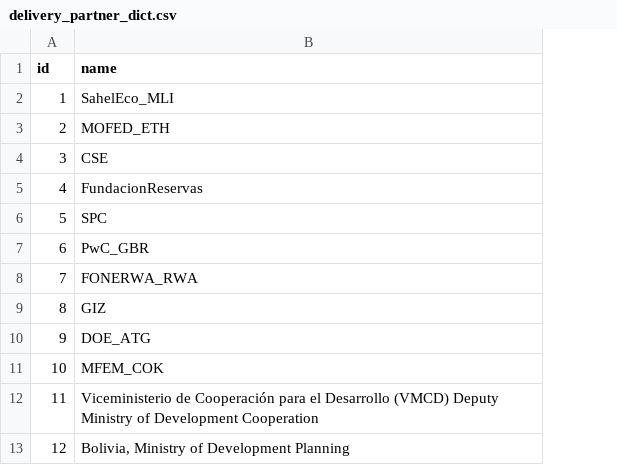
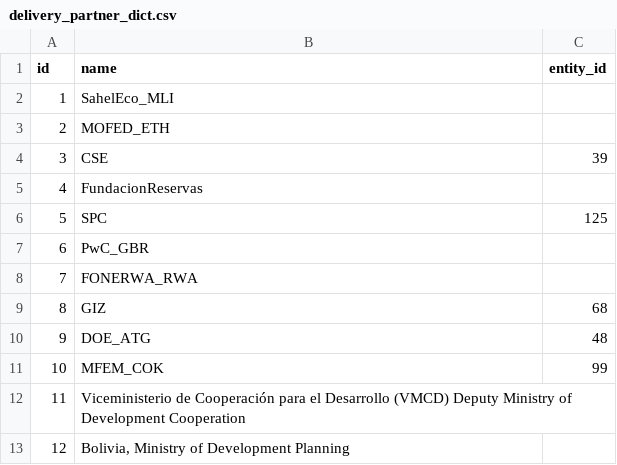
Before and after one commit to jangboolee/gcf-knowledge-graph, a CSV file: data/dictionary/delivery_partner_dict.csv, drawn as a sheet; only a part is shown; the diff names each change by its address in the sheet, - before the commit and + after, or states it on an @@ line.

Commit message:
Map entity_id when possible

```diff
--- a/data/dictionary/delivery_partner_dict.csv
+++ b/data/dictionary/delivery_partner_dict.csv
+column C (entity_id), rows 4-11: 39 |  | 125 |  |  | 68 | 48 | 99
```
